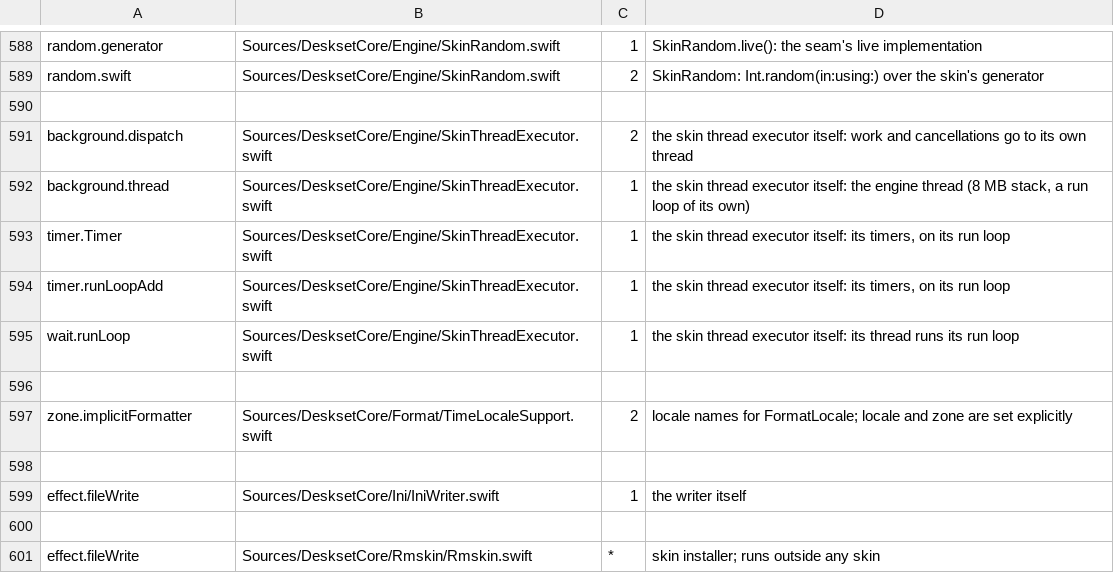
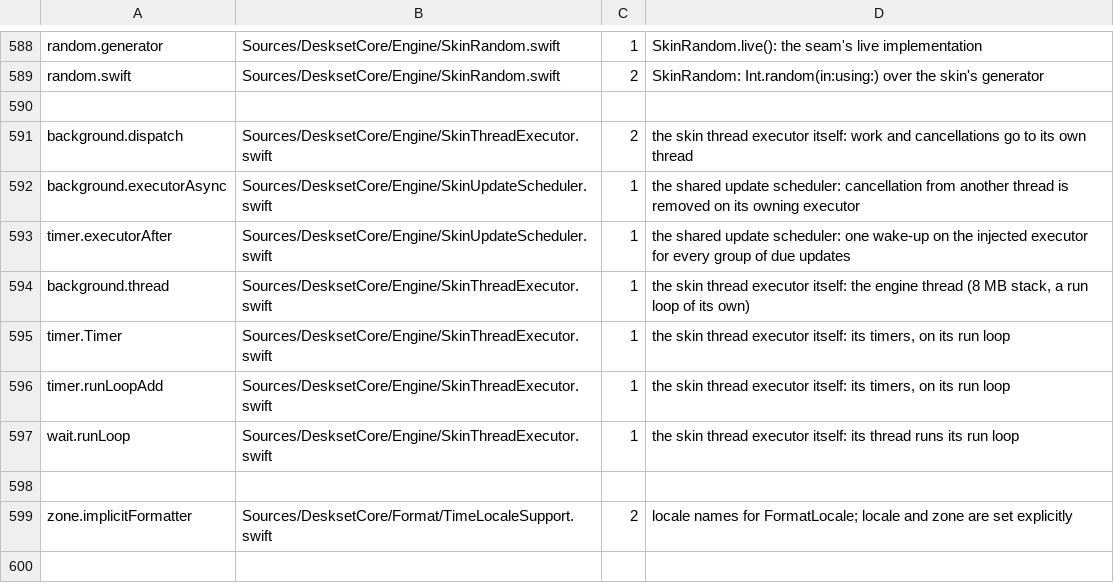
Before and after one commit to jokyme/Deskset, a TSV file: scripts/seams-allowlist.tsv, drawn as a sheet; only a part is shown, gaps mark what is left out; the shorter side is filled out with more unchanged rows.

Commit message:
Coalesce skin updates and add an optional bounded worker pool

```diff
--- a/scripts/seams-allowlist.tsv
+++ b/scripts/seams-allowlist.tsv
@@ -591,2 +591,4 @@ random.swift	Sources/DesksetCore/Engine/SkinRandom.swift	2	SkinRandom: Int.rando
 background.dispatch	Sources/DesksetCore/Engine/SkinThreadExecutor.swift	2	the skin thread executor itself: work and cancellations go to its own thread
+background.executorAsync	Sources/DesksetCore/Engine/SkinUpdateScheduler.swift	1	the shared update scheduler: cancellation from another thread is removed on its owning executor
+timer.executorAfter	Sources/DesksetCore/Engine/SkinUpdateScheduler.swift	1	the shared update scheduler: one wake-up on the injected executor for every group of due updates
 background.thread	Sources/DesksetCore/Engine/SkinThreadExecutor.swift	1	the skin thread executor itself: the engine thread (8 MB stack, a run loop of its own)
```
Also changed, not shown: 18 other files.
